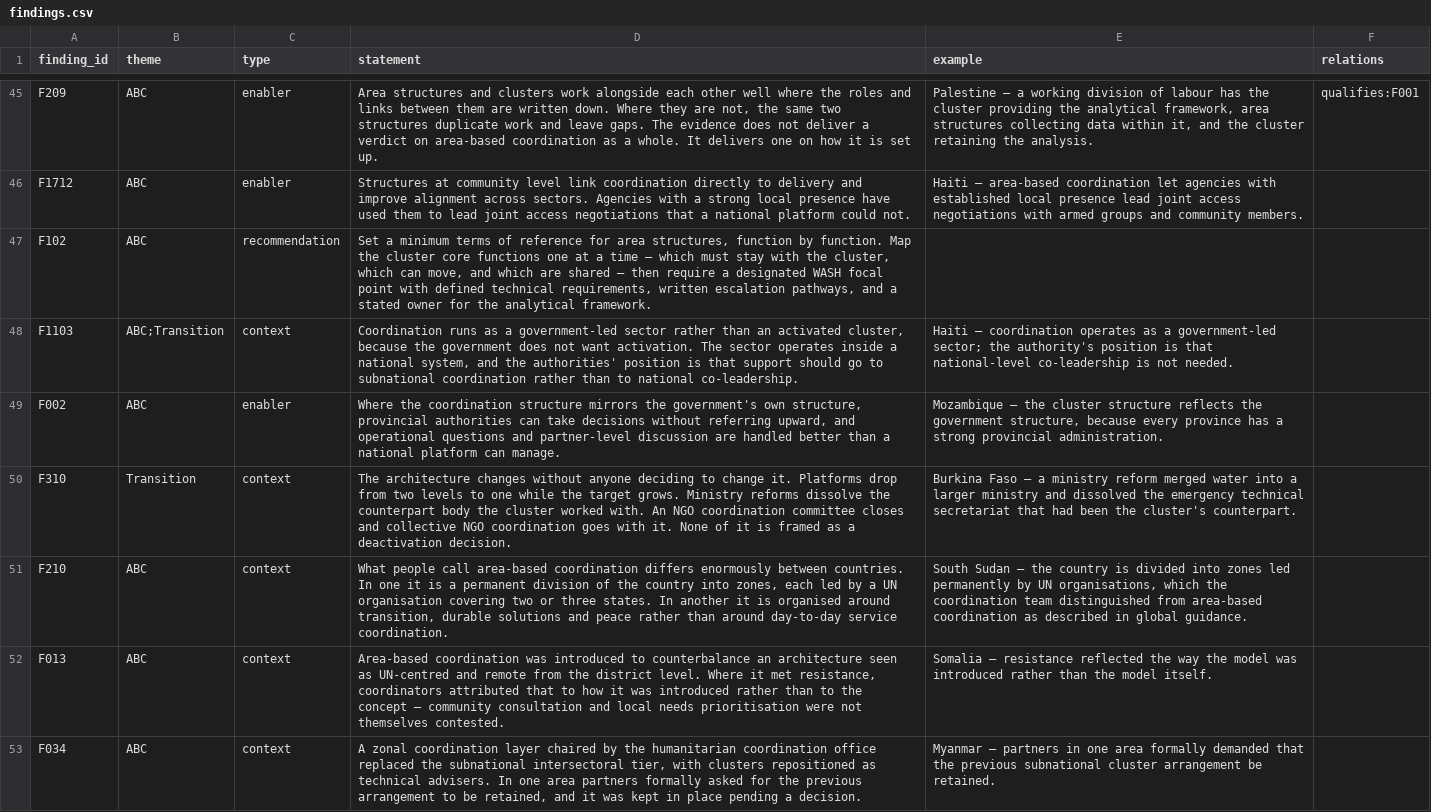
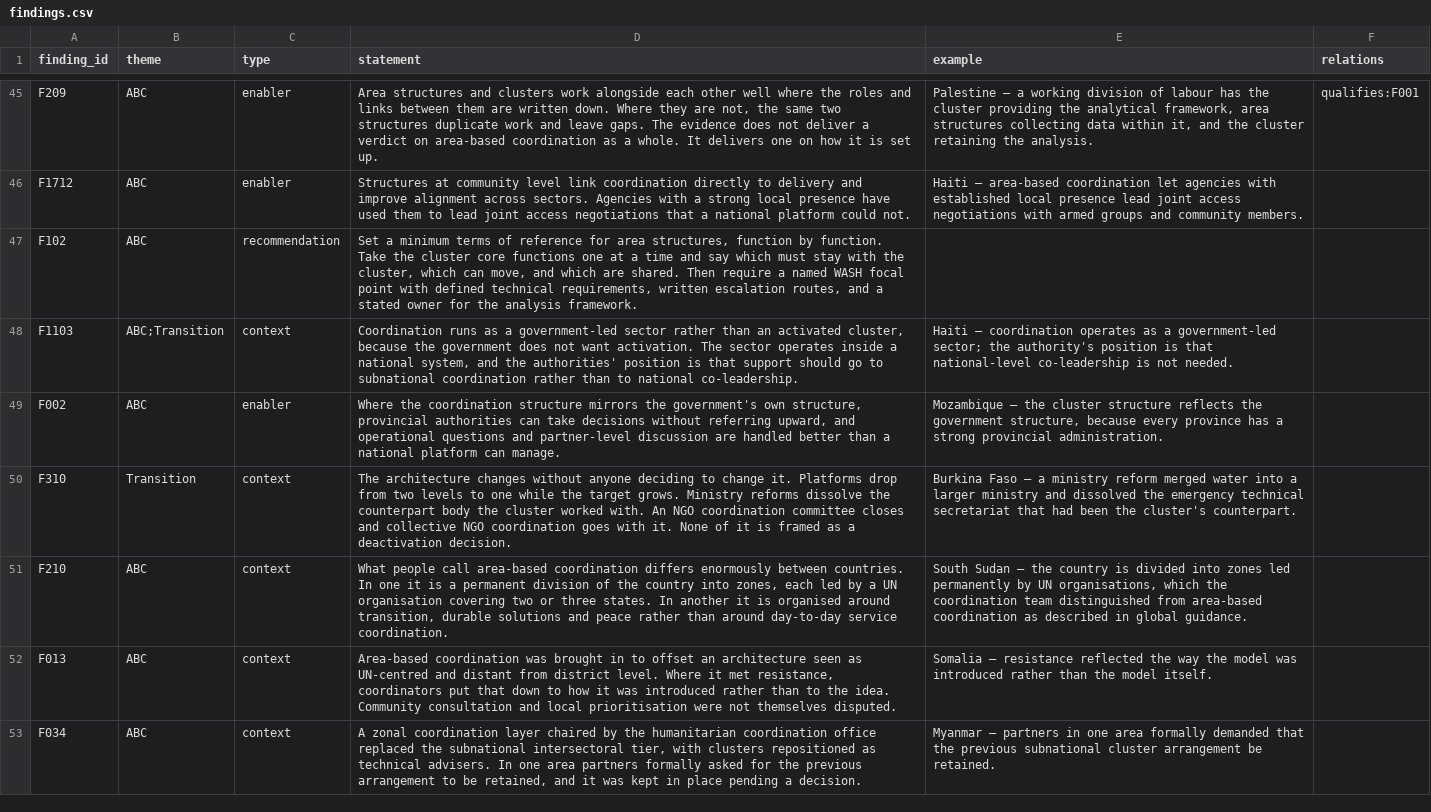
Before and after one commit to workmichelecitton/gwc-abc-transition-evidence, a CSV file: data/findings.csv, drawn as a sheet; only a part is shown, gaps mark what is left out; the diff covers the shown part only.

Commit message:
Simplify band 3 statements, and give F230 and F316 curated rows
All 29 rewritten in the same register as bands 4 and 5. No claim changed; the
dash-within-dash construction is now gone from every band above 2.

F230 and F316 were taking their statement from whichever record ran longest.
Both now have a curated row.

```diff
--- a/data/findings.csv
+++ b/data/findings.csv
@@ -46,3 +46,3 @@ F209,ABC,enabler,"Area structures and clusters work alongside each other well wh
 F1712,ABC,enabler,Structures at community level link coordination directly to delivery and improve alignment across sectors. Agencies with a strong local presence have used them to lead joint access negotiations that a national platform could not.,Haiti — area-based coordination let agencies with established local presence lead joint access negotiations with armed groups and community members.,
-F102,ABC,recommendation,"Set a minimum terms of reference for area structures, function by function. Map the cluster core functions one at a time — which must stay with the cluster, which can move, and which are shared — then require a designated WASH focal point with defined technical requirements, written escalation pathways, and a stated owner for the analytical framework.",,
+F102,ABC,recommendation,"Set a minimum terms of reference for area structures, function by function. Take the cluster core functions one at a time and say which must stay with the cluster, which can move, and which are shared. Then require a named WASH focal point with defined technical requirements, written escalation routes, and a stated owner for the analysis framework.",,
 F1103,ABC;Transition,context,"Coordination runs as a government-led sector rather than an activated cluster, because the government does not want activation. The sector operates inside a national system, and the authorities' position is that support should go to subnational coordination rather than to national co-leadership.",Haiti — coordination operates as a government-led sector; the authority's position is that national-level co-leadership is not needed.,
@@ -51,3 +51,3 @@ F310,Transition,context,The architecture changes without anyone deciding to chan
 F210,ABC,context,"What people call area-based coordination differs enormously between countries. In one it is a permanent division of the country into zones, each led by a UN organisation covering two or three states. In another it is organised around transition, durable solutions and peace rather than around day-to-day service coordination.","South Sudan — the country is divided into zones led permanently by UN organisations, which the coordination team distinguished from area-based coordination as described in global guidance.",
-F013,ABC,context,"Area-based coordination was introduced to counterbalance an architecture seen as UN-centred and remote from the district level. Where it met resistance, coordinators attributed that to how it was introduced rather than to the concept — community consultation and local needs prioritisation were not themselves contested.",Somalia — resistance reflected the way the model was introduced rather than the model itself.,
+F013,ABC,context,"Area-based coordination was brought in to offset an architecture seen as UN-centred and distant from district level. Where it met resistance, coordinators put that down to how it was introduced rather than to the idea. Community consultation and local prioritisation were not themselves disputed.",Somalia — resistance reflected the way the model was introduced rather than the model itself.,
 F034,ABC,context,"A zonal coordination layer chaired by the humanitarian coordination office replaced the subnational intersectoral tier, with clusters repositioned as technical advisers. In one area partners formally asked for the previous arrangement to be retained, and it was kept in place pending a decision.",Myanmar — partners in one area formally demanded that the previous subnational cluster arrangement be retained.,
```
Also changed, not shown: 2 added rows and 25 edited cells elsewhere in this file, 2 other files.
